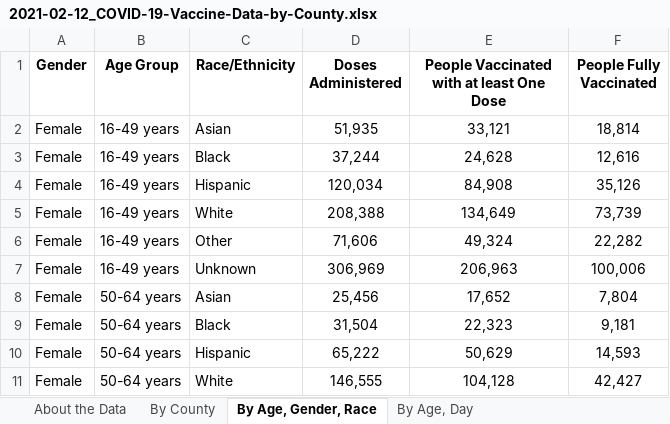
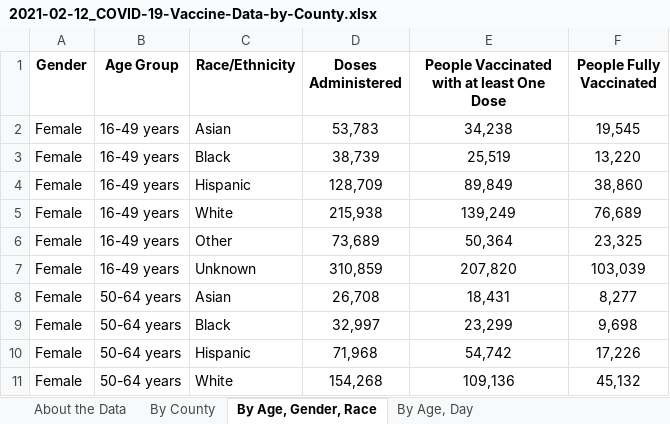
Before and after one commit to utexas-lbjp-data/tx_vaccine_site, an Excel workbook: 2021-02-12_COVID-19-Vaccine-Data-by-County.xlsx, sheet By Age, Gender, Race, drawn as a sheet; only a part is shown; values as stored, in another font and other column widths than the file's, no borders; the diff covers the shown part only; the diff names each change by its address in the sheet, - before the commit and + after, or states it on an @@ line.

```diff
--- a/2021-02-12_COVID-19-Vaccine-Data-by-County.xlsx (sheet By Age, Gender, Race)
+++ b/2021-02-12_COVID-19-Vaccine-Data-by-County.xlsx (sheet By Age, Gender, Race)
-D2 (Doses Administered): 51,935
+D2 (Doses Administered): 53,783
-E2: 33,121
+E2: 34,238
-F2 (People Fully Vaccinated): 18,814
+F2 (People Fully Vaccinated): 19,545
-D3 (Doses Administered): 37,244
+D3 (Doses Administered): 38,739
-E3: 24,628
+E3: 25,519
-F3 (People Fully Vaccinated): 12,616
+F3 (People Fully Vaccinated): 13,220
-D4 (Doses Administered): 120,034
+D4 (Doses Administered): 128,709
-E4: 84,908
+E4: 89,849
-F4 (People Fully Vaccinated): 35,126
+F4 (People Fully Vaccinated): 38,860
-D5 (Doses Administered): 208,388
+D5 (Doses Administered): 215,938
-E5: 134,649
+E5: 139,249
-F5 (People Fully Vaccinated): 73,739
+F5 (People Fully Vaccinated): 76,689
-D6 (Doses Administered): 71,606
+D6 (Doses Administered): 73,689
-E6: 49,324
+E6: 50,364
-F6 (People Fully Vaccinated): 22,282
+F6 (People Fully Vaccinated): 23,325
-D7 (Doses Administered): 306,969
+D7 (Doses Administered): 310,859
-E7: 206,963
+E7: 207,820
-F7 (People Fully Vaccinated): 100,006
+F7 (People Fully Vaccinated): 103,039
-D8 (Doses Administered): 25,456
+D8 (Doses Administered): 26,708
-E8: 17,652
+E8: 18,431
-F8 (People Fully Vaccinated): 7,804
+F8 (People Fully Vaccinated): 8,277
-D9 (Doses Administered): 31,504
+D9 (Doses Administered): 32,997
-E9: 22,323
+E9: 23,299
-F9 (People Fully Vaccinated): 9,181
+F9 (People Fully Vaccinated): 9,698
-D10 (Doses Administered): 65,222
+D10 (Doses Administered): 71,968
-E10: 50,629
+E10: 54,742
-F10 (People Fully Vaccinated): 14,593
+F10 (People Fully Vaccinated): 17,226
-D11 (Doses Administered): 146,555
+D11 (Doses Administered): 154,268
-E11: 104,128
+E11: 109,136
-F11 (People Fully Vaccinated): 42,427
+F11 (People Fully Vaccinated): 45,132
```
Also changed, not shown: 215 edited cells elsewhere in this sheet, sheet By County, sheet By Age, Day, sheet About the Data, _site/2021-02-12_COVID-19-Vaccine-Data-by-County.xlsx, _site/raw_data/2021-02-12_COVID-19-Vaccine-Data-by-County.xlsx, 39 other files.
